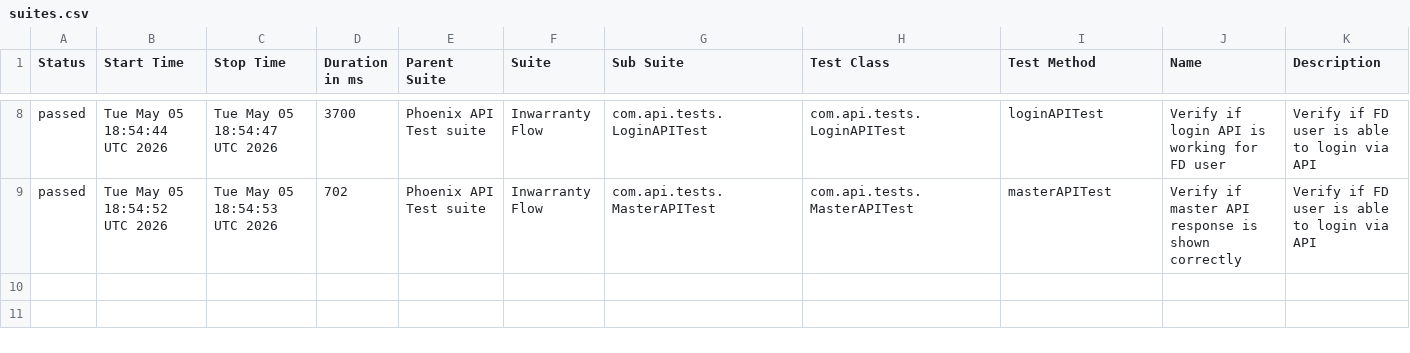
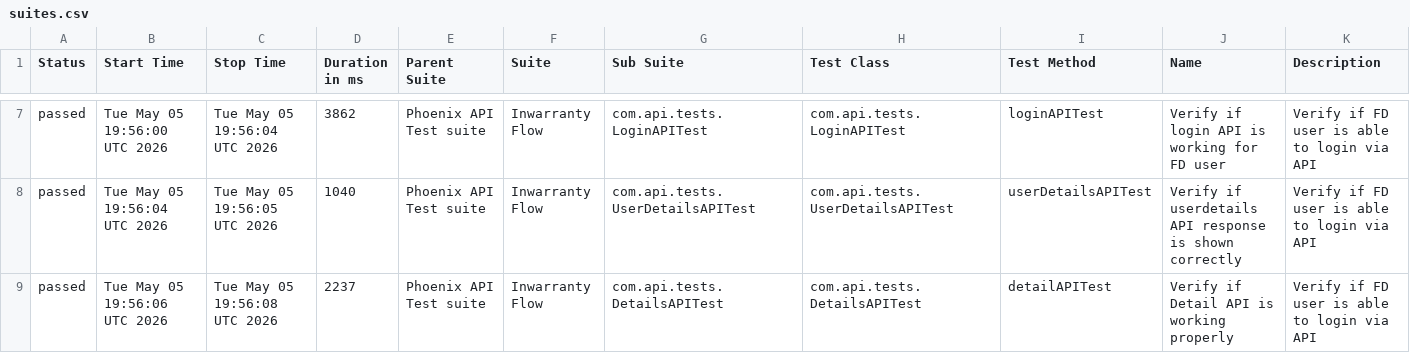
Before and after one commit to tusharS007/PhoenixTestAutomationFramework, a CSV file: data/suites.csv, drawn as a sheet; only a part is shown, gaps mark what is left out; the diff covers the shown part only.

```diff
--- a/data/suites.csv
+++ b/data/suites.csv
@@ -8,2 +7,3 @@
-"passed","Tue May 05 18:54:44 UTC 2026","Tue May 05 18:54:47 UTC 2026","3700","Phoenix API Test suite","Inwarranty Flow","com.api.tests.LoginAPITest","com.api.tests.LoginAPITest","loginAPITest","Verify if login API is working for FD user","Verify if FD user is able to login via API"
-"passed","Tue May 05 18:54:52 UTC 2026","Tue May 05 18:54:53 UTC 2026","702","Phoenix API Test suite","Inwarranty Flow","com.api.tests.MasterAPITest","com.api.tests.MasterAPITest","masterAPITest","Verify if master API response is shown correctly","Verify if FD user is able to login via API"
+"passed","Tue May 05 19:56:00 UTC 2026","Tue May 05 19:56:04 UTC 2026","3862","Phoenix API Test suite","Inwarranty Flow","com.api.tests.LoginAPITest","com.api.tests.LoginAPITest","loginAPITest","Verify if login API is working for FD user","Verify if FD user is able to login via API"
+"passed","Tue May 05 19:56:04 UTC 2026","Tue May 05 19:56:05 UTC 2026","1040","Phoenix API Test suite","Inwarranty Flow","com.api.tests.UserDetailsAPITest","com.api.tests.UserDetailsAPITest","userDetailsAPITest","Verify if userdetails API response is shown correctly","Verify if FD user is able to login via API"
+"passed","Tue May 05 19:56:06 UTC 2026","Tue May 05 19:56:08 UTC 2026","2237","Phoenix API Test suite","Inwarranty Flow","com.api.tests.DetailsAPITest","com.api.tests.DetailsAPITest","detailAPITest","Verify if Detail API is working properly","Verify if FD user is able to login via API"
```
Also changed, not shown: 1 removed row and 32 edited cells elsewhere in this file, data/behaviors.csv, 58 other files.
